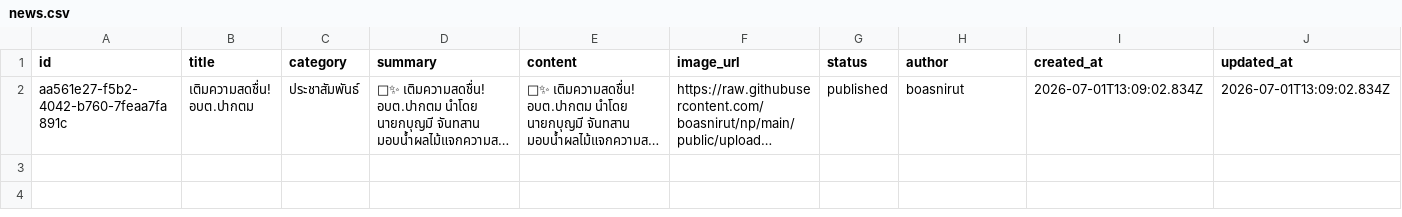
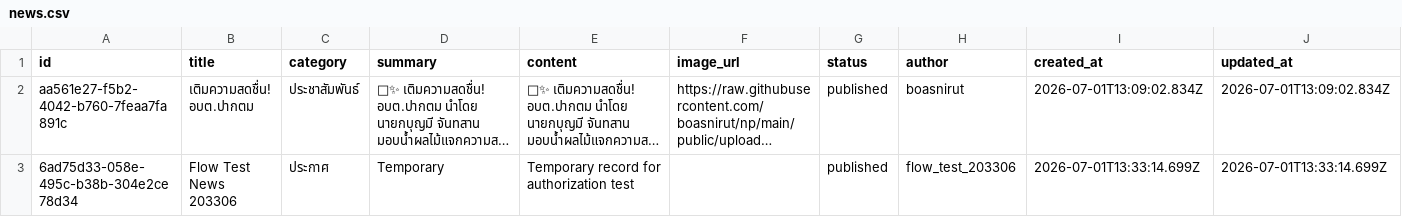
Before and after one commit to boasnirut/np, a CSV file: data/news.csv, drawn as a sheet; long unchanged cells end in …; the diff names each change by its address in the sheet, - before the commit and + after, or states it on an @@ line.

Commit message:
เพิ่มข่าวสาร: Flow Test News 203306

```diff
--- a/data/news.csv
+++ b/data/news.csv
+row 3: 6ad75d33-058e-495c-b38b-304e2ce78d34 | Flow Test News 203306 | ประกาศ | Temporary | Temporary record for authorization test |  | published | flow_test_203306 | 2026-07-01T13:33:14.699Z | 2026-07-01T13:33:14.699Z
```
